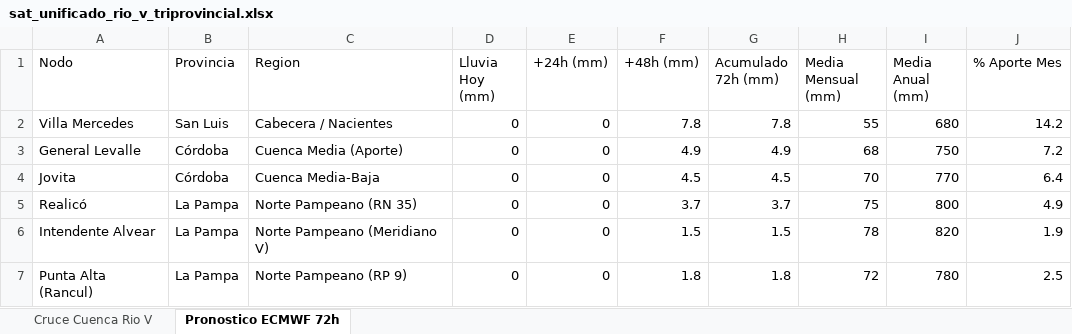
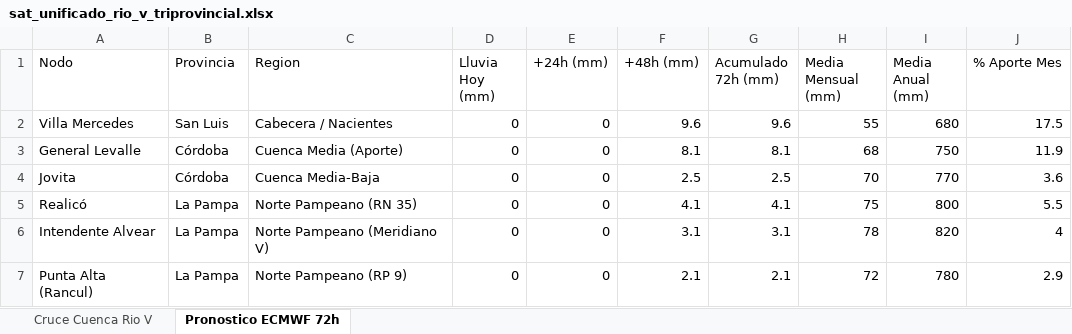
Before and after one commit to contactoiarrd-crypto/sat-cuenca-rio-v, an Excel workbook: sat_unificado_rio_v_triprovincial.xlsx, sheet Pronostico ECMWF 72h, drawn as a sheet; values as stored, in another font and other column widths than the file's, no borders; the diff names each change by its address in the sheet, - before the commit and + after, or states it on an @@ line.

```diff
--- a/sat_unificado_rio_v_triprovincial.xlsx (sheet Pronostico ECMWF 72h)
+++ b/sat_unificado_rio_v_triprovincial.xlsx (sheet Pronostico ECMWF 72h)
-F2 (+48h (mm)): 7.8
+F2 (+48h (mm)): 9.6
-G2 (Acumulado 72h (mm)): 7.8
+G2 (Acumulado 72h (mm)): 9.6
-J2 (% Aporte Mes): 14.2
+J2 (% Aporte Mes): 17.5
-F3 (+48h (mm)): 4.9
+F3 (+48h (mm)): 8.1
-G3 (Acumulado 72h (mm)): 4.9
+G3 (Acumulado 72h (mm)): 8.1
-J3 (% Aporte Mes): 7.2
+J3 (% Aporte Mes): 11.9
-F4 (+48h (mm)): 4.5
+F4 (+48h (mm)): 2.5
-G4 (Acumulado 72h (mm)): 4.5
+G4 (Acumulado 72h (mm)): 2.5
-J4 (% Aporte Mes): 6.4
+J4 (% Aporte Mes): 3.6
-F5 (+48h (mm)): 3.7
+F5 (+48h (mm)): 4.1
-G5 (Acumulado 72h (mm)): 3.7
+G5 (Acumulado 72h (mm)): 4.1
-J5 (% Aporte Mes): 4.9
+J5 (% Aporte Mes): 5.5
-F6 (+48h (mm)): 1.5
+F6 (+48h (mm)): 3.1
-G6 (Acumulado 72h (mm)): 1.5
+G6 (Acumulado 72h (mm)): 3.1
-J6 (% Aporte Mes): 1.9
+J6 (% Aporte Mes): 4
-F7 (+48h (mm)): 1.8
+F7 (+48h (mm)): 2.1
-G7 (Acumulado 72h (mm)): 1.8
+G7 (Acumulado 72h (mm)): 2.1
-J7 (% Aporte Mes): 2.5
+J7 (% Aporte Mes): 2.9
```
Also changed, not shown: sheet Cruce Cuenca Rio V, 2 other files.
